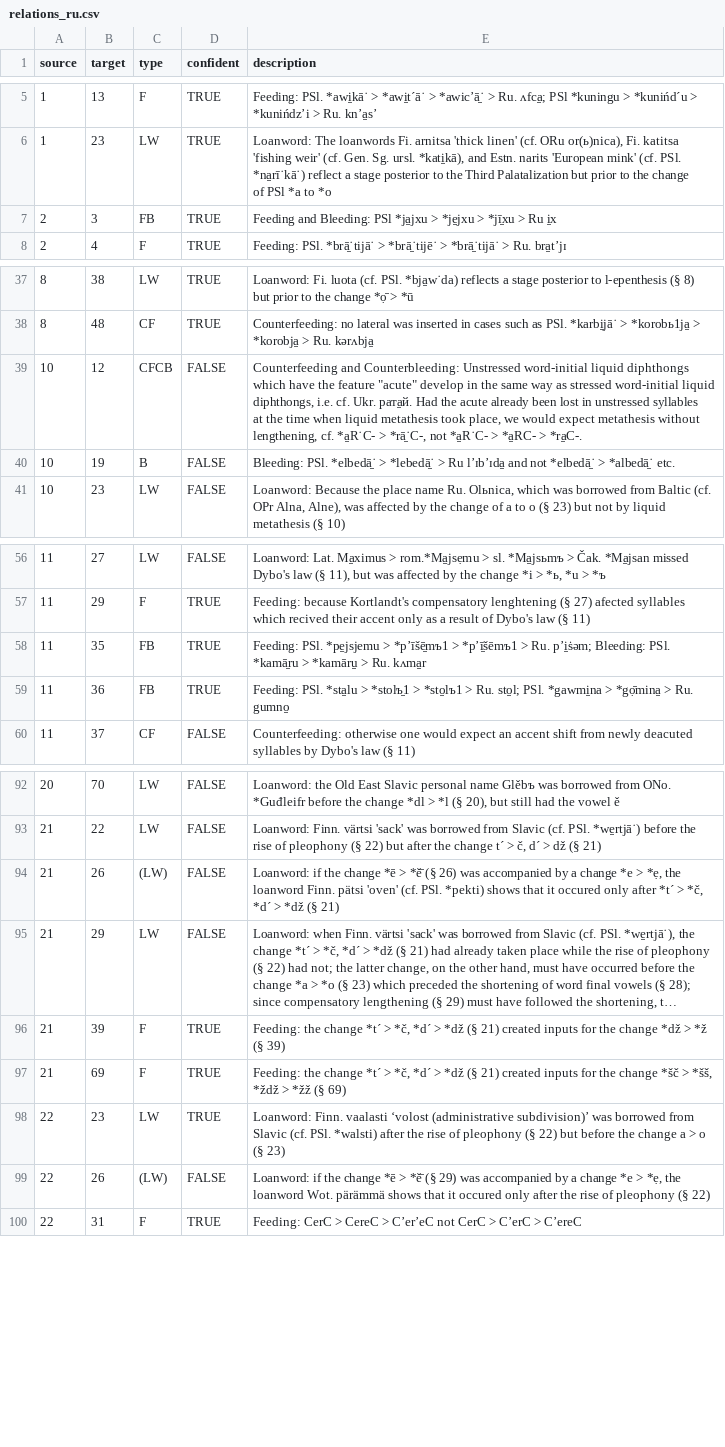
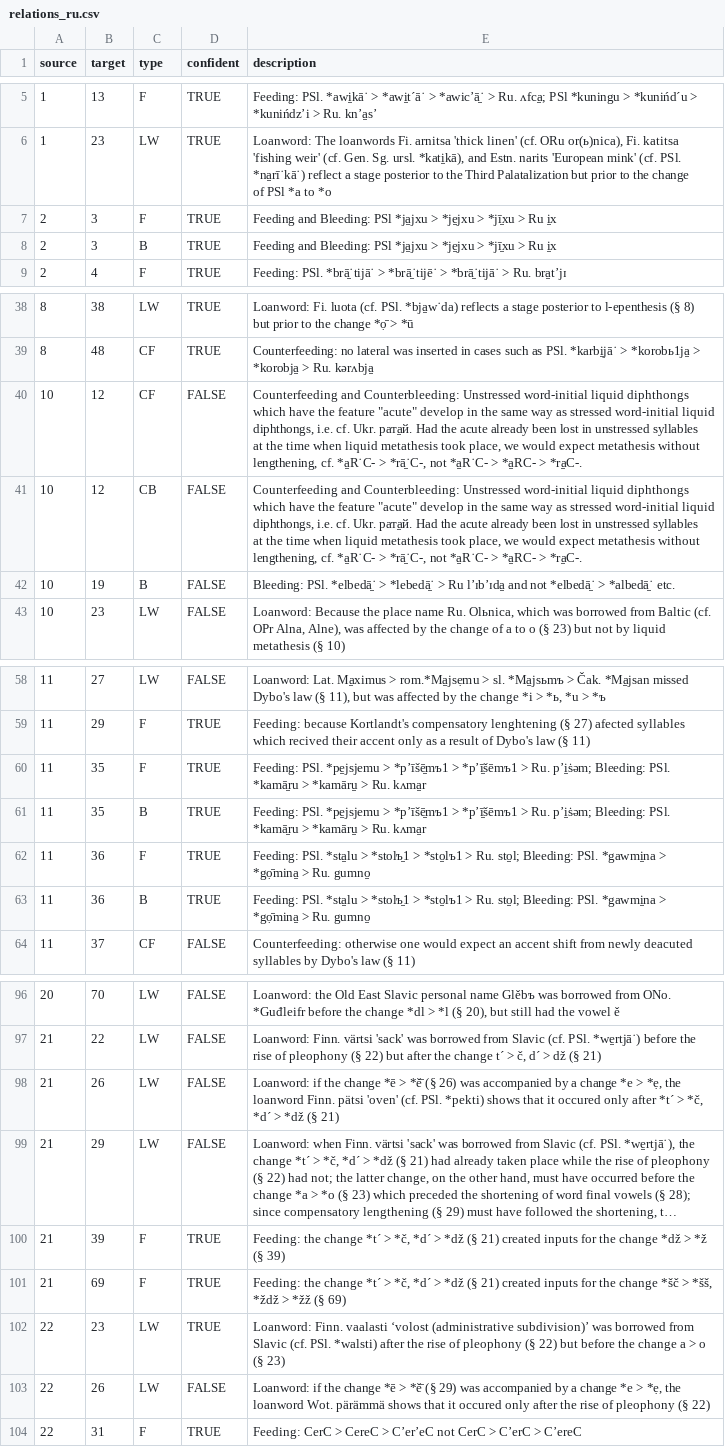
Before and after one commit to RelChron/relchronvis_1, a CSV file: data/relations_ru.csv, drawn as a sheet; only a part is shown, gaps mark what is left out; long unchanged cells end in …; addresses are those after the commit; the diff names each change by its address in the sheet, - before the commit and + after, or states it on an @@ line.

Commit message:
Clean up data

```diff
--- a/data/relations_ru.csv
+++ b/data/relations_ru.csv
-C7 (type): FB
+C7 (type): F
+row 8: 2 | 3 | B | TRUE | Feeding and Bleeding: PSl *ja̠jxu > *je̠jxu > *jī̠xu > Ru i̠x
-C40 (type): CFCB
+C40 (type): CF
+row 41: 10 | 12 | CB | FALSE | Counterfeeding and Counterbleeding: Unstressed word-initial liquid diphthongs which have the feature "acute" develop in the same way as stressed word-initial liquid diphthongs, i.e. cf. Ukr. ратa̠й. Had the acute already been lost in unstressed syllables at the time when liquid metathesis took place, we would expect metathesis without lengthening, cf. *a̠R˙C- > *rā̠˙C-, not *a̠R˙C- > *a̠RC- > *ra̠C-.
-C60 (type): FB
+C60 (type): F
+row 61: 11 | 35 | B | TRUE | Feeding: PSl. *pe̠jsjemu > *pʼīšē̠mъ1 > *pʼī̠šēmъ1 > Ru. pʼi̠ṡəm; Bleeding: PSl. *kamā̠ru > *kamāru̠ > Ru. kʌma̠r
-C62 (type): FB
+C62 (type): F
-E62 (description): …Ru. sto̠l; PSl. *gawmi̠na…
+E62 (description): …Ru. sto̠l; Bleeding: PSl. *gawmi̠na…
+row 63: 11 | 36 | B | TRUE | Feeding: PSl. *sta̠lu > *stolъ̠1 > *sto̠lъ1 > Ru. sto̠l; Bleeding: PSl. *gawmi̠na > *gọ̄mina̠ > Ru. gumno̠
-C98 (type): (LW)
+C98 (type): LW
-C103 (type): (LW)
+C103 (type): LW
```
Also changed, not shown: 3 other files.
